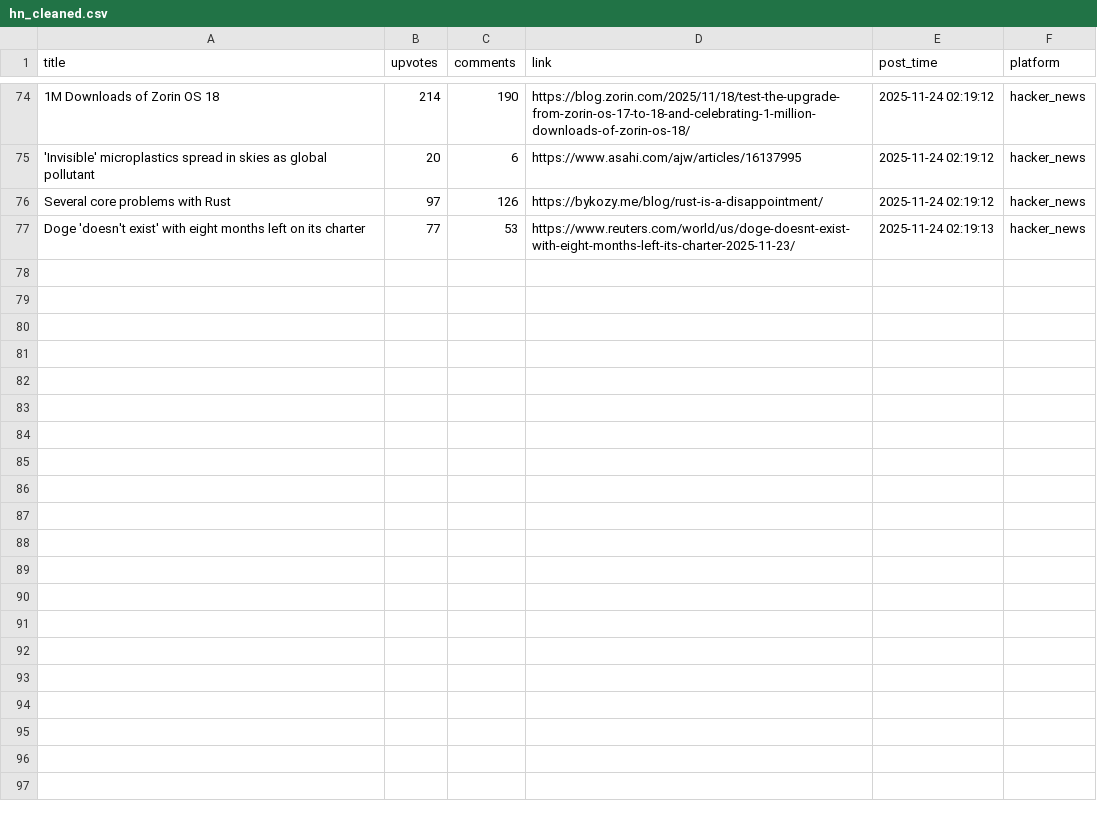
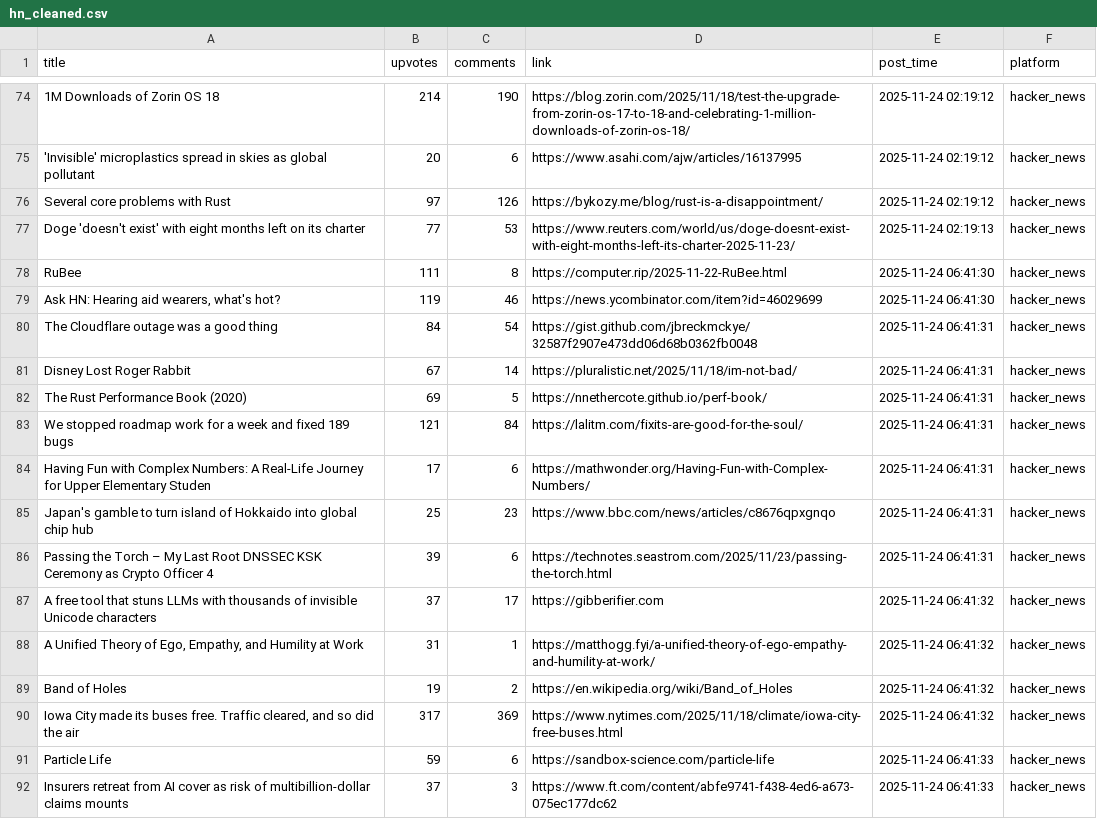
Before and after one commit to codemmaann/web-scrapping-project, a CSV file: clean_data/hn_cleaned.csv, drawn as a sheet; only a part is shown, gaps mark what is left out; the diff names each change by its address in the sheet, - before the commit and + after, or states it on an @@ line.

```diff
--- a/clean_data/hn_cleaned.csv
+++ b/clean_data/hn_cleaned.csv
+row 78: RuBee | 111 | 8 | https://computer.rip/2025-11-22-RuBee.html | 2025-11-24 06:41:30 | hacker_news
+row 79: Ask HN: Hearing aid wearers, what's hot? | 119 | 46 | https://news.ycombinator.com/item?id=46029699 | 2025-11-24 06:41:30 | hacker_news
+row 80: The Cloudflare outage was a good thing | 84 | 54 | https://gist.github.com/jbreckmckye/32587f2907e473dd06d68b0362fb0048 | 2025-11-24 06:41:31 | hacker_news
+row 81: Disney Lost Roger Rabbit | 67 | 14 | https://pluralistic.net/2025/11/18/im-not-bad/ | 2025-11-24 06:41:31 | hacker_news
+row 82: The Rust Performance Book (2020) | 69 | 5 | https://nnethercote.github.io/perf-book/ | 2025-11-24 06:41:31 | hacker_news
+row 83: We stopped roadmap work for a week and fixed 189 bugs | 121 | 84 | https://lalitm.com/fixits-are-good-for-the-soul/ | 2025-11-24 06:41:31 | hacker_news
+row 84: Having Fun with Complex Numbers: A Real-Life Journey for Upper Elementary Studen | 17 | 6 | https://mathwonder.org/Having-Fun-with-Complex-Numbers/ | 2025-11-24 06:41:31 | hacker_news
+row 85: Japan's gamble to turn island of Hokkaido into global chip hub | 25 | 23 | https://www.bbc.com/news/articles/c8676qpxgnqo | 2025-11-24 06:41:31 | hacker_news
+row 86: Passing the Torch – My Last Root DNSSEC KSK Ceremony as Crypto Officer 4 | 39 | 6 | https://technotes.seastrom.com/2025/11/23/passing-the-torch.html | 2025-11-24 06:41:31 | hacker_news
+row 87: A free tool that stuns LLMs with thousands of invisible Unicode characters | 37 | 17 | https://gibberifier.com | 2025-11-24 06:41:32 | hacker_news
+row 88: A Unified Theory of Ego, Empathy, and Humility at Work | 31 | 1 | https://matthogg.fyi/a-unified-theory-of-ego-empathy-and-humility-at-work/ | 2025-11-24 06:41:32 | hacker_news
+row 89: Band of Holes | 19 | 2 | https://en.wikipedia.org/wiki/Band_of_Holes | 2025-11-24 06:41:32 | hacker_news
+row 90: Iowa City made its buses free. Traffic cleared, and so did the air | 317 | 369 | https://www.nytimes.com/2025/11/18/climate/iowa-city-free-buses.html | 2025-11-24 06:41:32 | hacker_news
+row 91: Particle Life | 59 | 6 | https://sandbox-science.com/particle-life | 2025-11-24 06:41:33 | hacker_news
+row 92: Insurers retreat from AI cover as risk of multibillion-dollar claims mounts | 37 | 3 | https://www.ft.com/content/abfe9741-f438-4ed6-a673-075ec177dc62 | 2025-11-24 06:41:33 | hacker_news
```
Also changed, not shown: raw_data/hn.csv, 9 other files.
